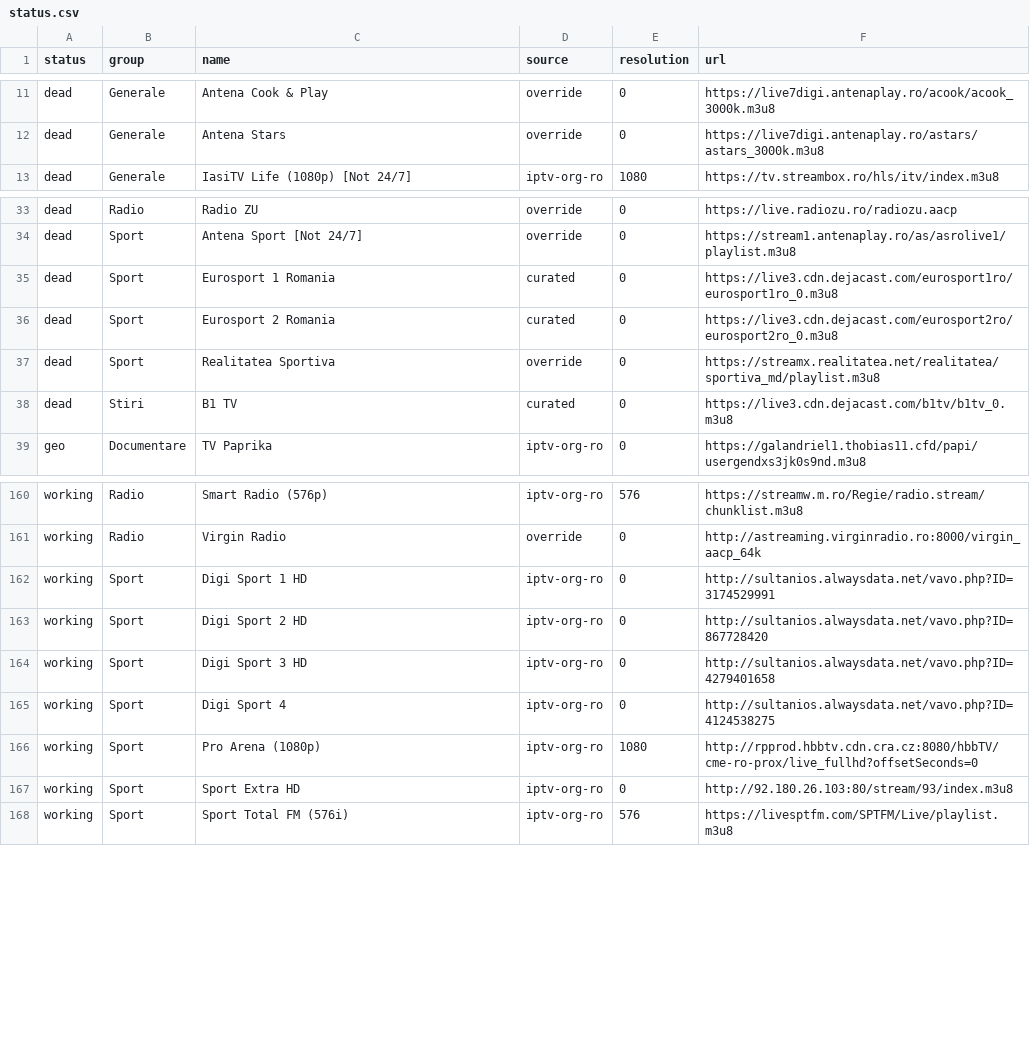
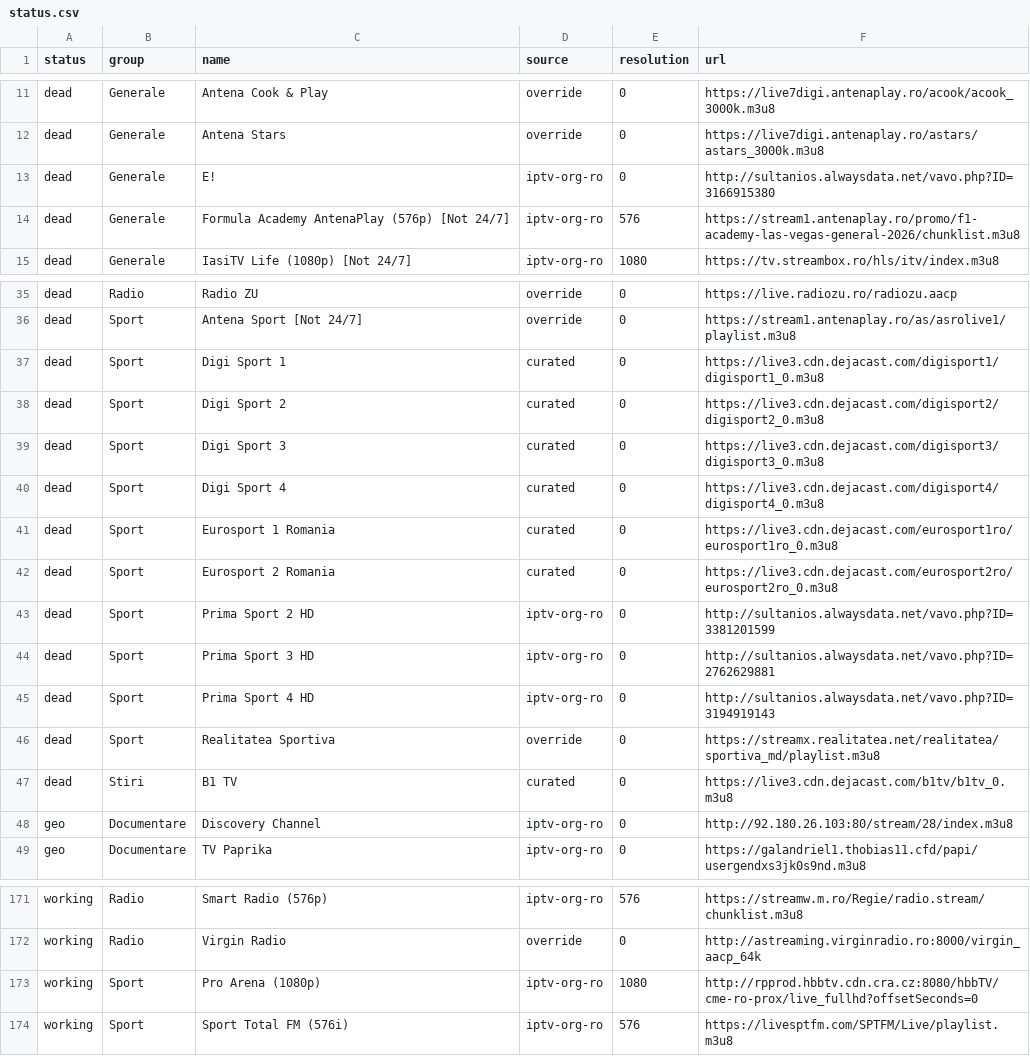
Before and after one commit to carloclim/romania-iptv-list, a CSV file: dist/status.csv, drawn as a sheet; only a part is shown, gaps mark what is left out; removed rows and columns are numbered as before the commit, all else as after; the diff covers the shown part only; the diff names each change by its address in the sheet, - before the commit and + after, or states it on an @@ line.

```diff
--- a/dist/status.csv
+++ b/dist/status.csv
+row 13: dead | Generale | E! | iptv-org-ro | 0 | http://sultanios.alwaysdata.net/vavo.php?ID=3166915380
+row 14: dead | Generale | Formula Academy AntenaPlay (576p) [Not 24/7] | iptv-org-ro | 576 | https://stream1.antenaplay.ro/promo/f1-academy-las-vegas-general-2026/chunklist.m3u8
+row 37: dead | Sport | Digi Sport 1 | curated | 0 | https://live3.cdn.dejacast.com/digisport1/digisport1_0.m3u8
+row 38: dead | Sport | Digi Sport 2 | curated | 0 | https://live3.cdn.dejacast.com/digisport2/digisport2_0.m3u8
+row 39: dead | Sport | Digi Sport 3 | curated | 0 | https://live3.cdn.dejacast.com/digisport3/digisport3_0.m3u8
+row 40: dead | Sport | Digi Sport 4 | curated | 0 | https://live3.cdn.dejacast.com/digisport4/digisport4_0.m3u8
+row 43: dead | Sport | Prima Sport 2 HD | iptv-org-ro | 0 | http://sultanios.alwaysdata.net/vavo.php?ID=3381201599
+row 44: dead | Sport | Prima Sport 3 HD | iptv-org-ro | 0 | http://sultanios.alwaysdata.net/vavo.php?ID=2762629881
+row 45: dead | Sport | Prima Sport 4 HD | iptv-org-ro | 0 | http://sultanios.alwaysdata.net/vavo.php?ID=3194919143
+row 48: geo | Documentare | Discovery Channel | iptv-org-ro | 0 | http://92.180.26.103:80/stream/28/index.m3u8
-row 162: working | Sport | Digi Sport 1 HD | iptv-org-ro | 0 | http://sultanios.alwaysdata.net/vavo.php?ID=3174529991
-row 163: working | Sport | Digi Sport 2 HD | iptv-org-ro | 0 | http://sultanios.alwaysdata.net/vavo.php?ID=867728420
-row 164: working | Sport | Digi Sport 3 HD | iptv-org-ro | 0 | http://sultanios.alwaysdata.net/vavo.php?ID=4279401658
-row 165: working | Sport | Digi Sport 4 | iptv-org-ro | 0 | http://sultanios.alwaysdata.net/vavo.php?ID=4124538275
-row 167: working | Sport | Sport Extra HD | iptv-org-ro | 0 | http://92.180.26.103:80/stream/93/index.m3u8
```
Also changed, not shown: 3 added rows and 2 removed rows elsewhere in this file, 12 other files.
